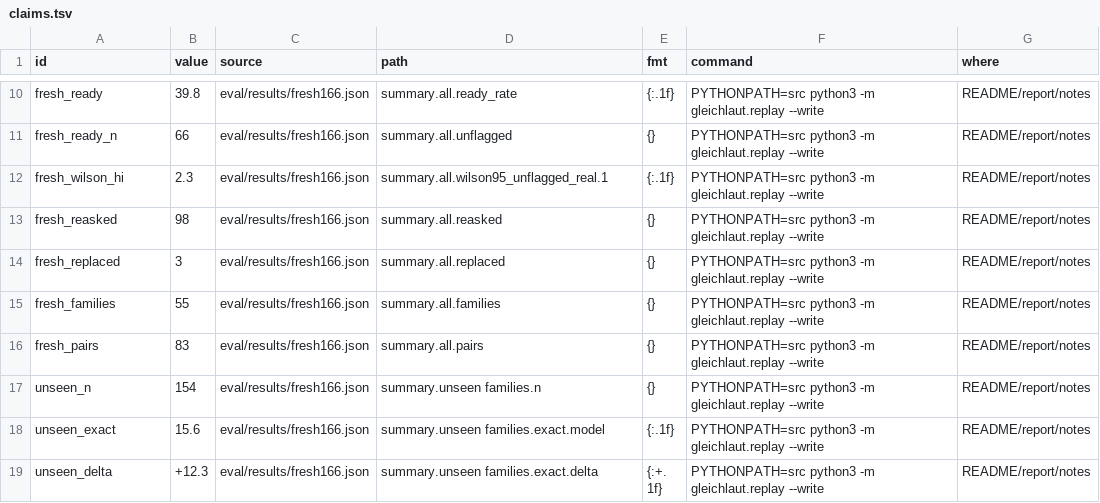
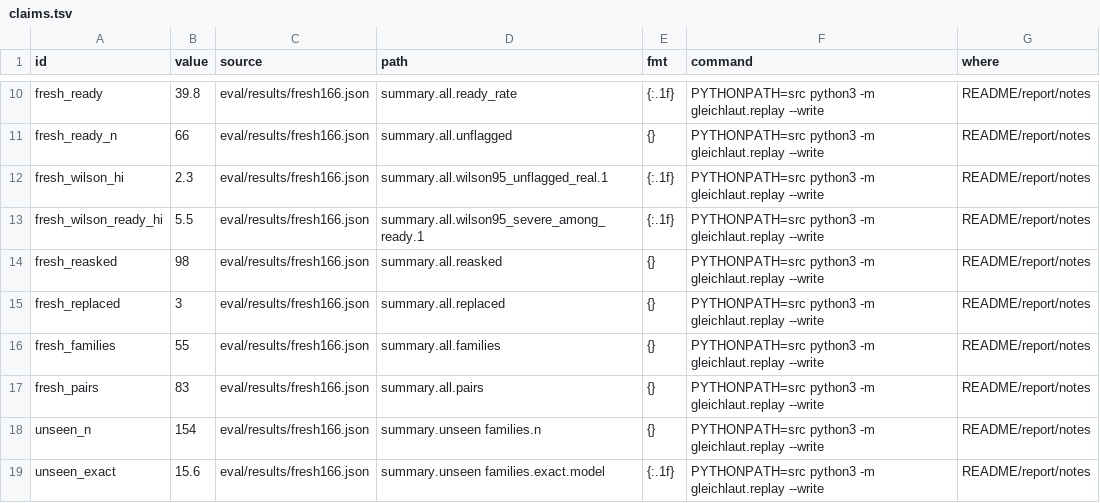
Before and after one commit to mi11ione/gleichlaut, a TSV file: track_2b/claims.tsv, drawn as a sheet; only a part is shown, gaps mark what is left out; the shorter side is filled out with more unchanged rows.

Commit message:
Grader pass fixes: Docker /app/out ownership, per-ready-draft bound, wording (labels by agents, no overclaims), verifiable pre-registration (freeze excerpt, run timestamps), research excerpts in-repo, README terms, root README

```diff
--- a/track_2b/claims.tsv
+++ b/track_2b/claims.tsv
@@ -12,2 +12,3 @@ fresh_ready_n	66	eval/results/fresh166.json	summary.all.unflagged	{}	PYTHONPATH=
 fresh_wilson_hi	2.3	eval/results/fresh166.json	summary.all.wilson95_unflagged_real.1	{:.1f}	PYTHONPATH=src python3 -m gleichlaut.replay --write	README/report/notes
+fresh_wilson_ready_hi	5.5	eval/results/fresh166.json	summary.all.wilson95_severe_among_ready.1	{:.1f}	PYTHONPATH=src python3 -m gleichlaut.replay --write	README/report/notes
 fresh_reasked	98	eval/results/fresh166.json	summary.all.reasked	{}	PYTHONPATH=src python3 -m gleichlaut.replay --write	README/report/notes
```
Also changed, not shown: 50 other files.
